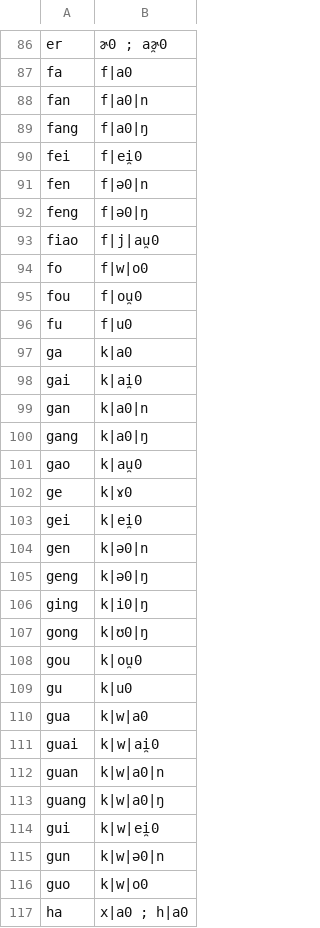
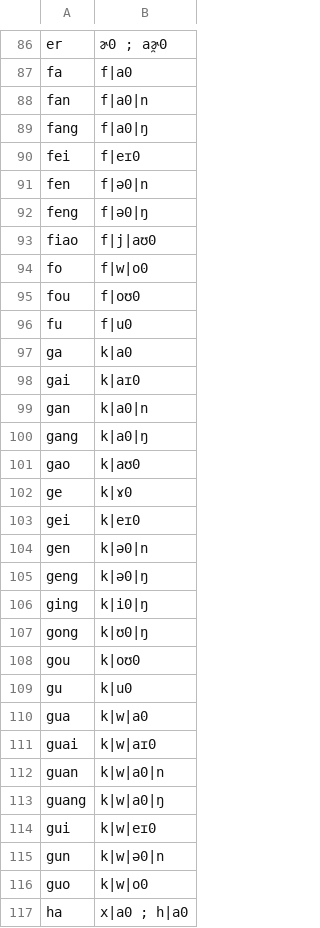
Before and after one commit to anchpop/g2p, a TSV file: src/mandarin/data/syllables.tsv, drawn as a sheet; only a part is shown, gaps mark what is left out; the diff covers the shown part only.

```diff
--- a/src/mandarin/data/syllables.tsv
+++ b/src/mandarin/data/syllables.tsv
@@ -89,16 +89,16 @@ fan	f|a0|n
 fang	f|a0|ŋ
-fei	f|ei̯0
+fei	f|eɪ0
 fen	f|ə0|n
 feng	f|ə0|ŋ
-fiao	f|j|au̯0
+fiao	f|j|aʊ0
 fo	f|w|o0
-fou	f|ou̯0
+fou	f|oʊ0
 fu	f|u0
 ga	k|a0
-gai	k|ai̯0
+gai	k|aɪ0
 gan	k|a0|n
 gang	k|a0|ŋ
-gao	k|au̯0
+gao	k|aʊ0
 ge	k|ɤ0
-gei	k|ei̯0
+gei	k|eɪ0
 gen	k|ə0|n
@@ -107,9 +107,9 @@ ging	k|i0|ŋ
 gong	k|ʊ0|ŋ
-gou	k|ou̯0
+gou	k|oʊ0
 gu	k|u0
 gua	k|w|a0
-guai	k|w|ai̯0
+guai	k|w|aɪ0
 guan	k|w|a0|n
 guang	k|w|a0|ŋ
-gui	k|w|ei̯0
+gui	k|w|eɪ0
 gun	k|w|ə0|n
```
Also changed, not shown: 99 edited cells elsewhere in this file, 14 other files.
